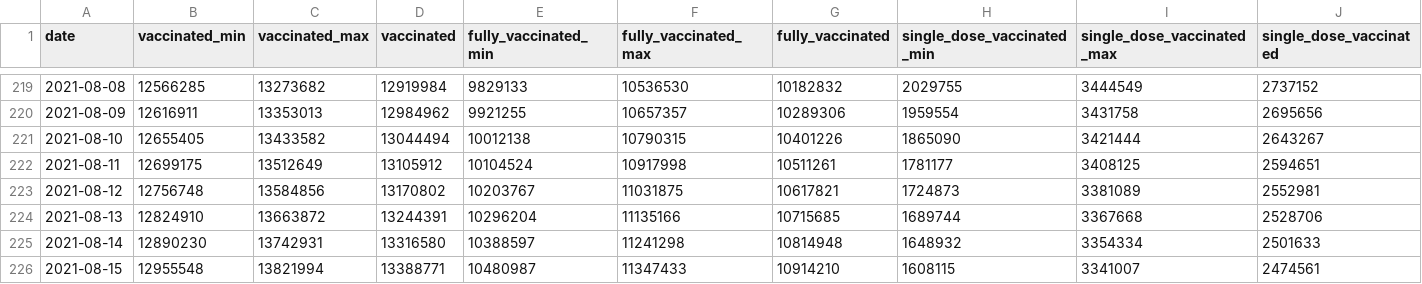
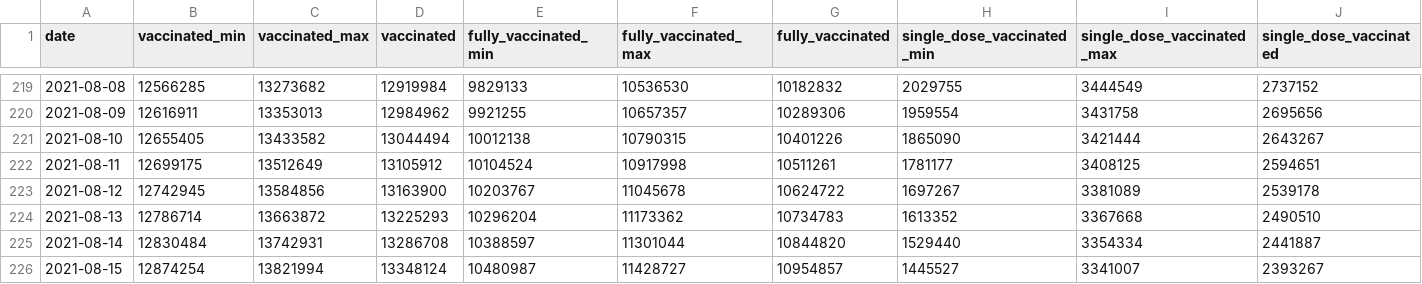
Before and after one commit to Sikerdebaard/opencoronastats, a CSV file: data/vaccine_estimate/projections/2021-07-23-projection.csv, drawn as a sheet; only a part is shown, gaps mark what is left out; the diff names each change by its address in the sheet, - before the commit and + after, or states it on an @@ line.

Commit message:
Automatic update vaccination estimates

```diff
--- a/data/vaccine_estimate/projections/2021-07-23-projection.csv
+++ b/data/vaccine_estimate/projections/2021-07-23-projection.csv
-B223 (vaccinated_min): 12756748
+B223 (vaccinated_min): 12742945
-D223 (vaccinated): 13170802
+D223 (vaccinated): 13163900
-F223 (fully_vaccinated_max): 11031875
+F223 (fully_vaccinated_max): 11045678
-G223 (fully_vaccinated): 10617821
+G223 (fully_vaccinated): 10624722
-H223 (single_dose_vaccinated_min): 1724873
+H223 (single_dose_vaccinated_min): 1697267
-J223 (single_dose_vaccinated): 2552981
+J223 (single_dose_vaccinated): 2539178
-B224 (vaccinated_min): 12824910
+B224 (vaccinated_min): 12786714
-D224 (vaccinated): 13244391
+D224 (vaccinated): 13225293
-F224 (fully_vaccinated_max): 11135166
+F224 (fully_vaccinated_max): 11173362
-G224 (fully_vaccinated): 10715685
+G224 (fully_vaccinated): 10734783
-H224 (single_dose_vaccinated_min): 1689744
+H224 (single_dose_vaccinated_min): 1613352
-J224 (single_dose_vaccinated): 2528706
+J224 (single_dose_vaccinated): 2490510
-B225 (vaccinated_min): 12890230
+B225 (vaccinated_min): 12830484
-D225 (vaccinated): 13316580
+D225 (vaccinated): 13286708
-F225 (fully_vaccinated_max): 11241298
+F225 (fully_vaccinated_max): 11301044
-G225 (fully_vaccinated): 10814948
+G225 (fully_vaccinated): 10844820
-H225 (single_dose_vaccinated_min): 1648932
+H225 (single_dose_vaccinated_min): 1529440
-J225 (single_dose_vaccinated): 2501633
+J225 (single_dose_vaccinated): 2441887
-B226 (vaccinated_min): 12955548
+B226 (vaccinated_min): 12874254
-D226 (vaccinated): 13388771
+D226 (vaccinated): 13348124
-F226 (fully_vaccinated_max): 11347433
+F226 (fully_vaccinated_max): 11428727
-G226 (fully_vaccinated): 10914210
+G226 (fully_vaccinated): 10954857
-H226 (single_dose_vaccinated_min): 1608115
+H226 (single_dose_vaccinated_min): 1445527
-J226 (single_dose_vaccinated): 2474561
+J226 (single_dose_vaccinated): 2393267
```
Also changed, not shown: data/vaccine_estimate/projections/latest-projection.csv.
